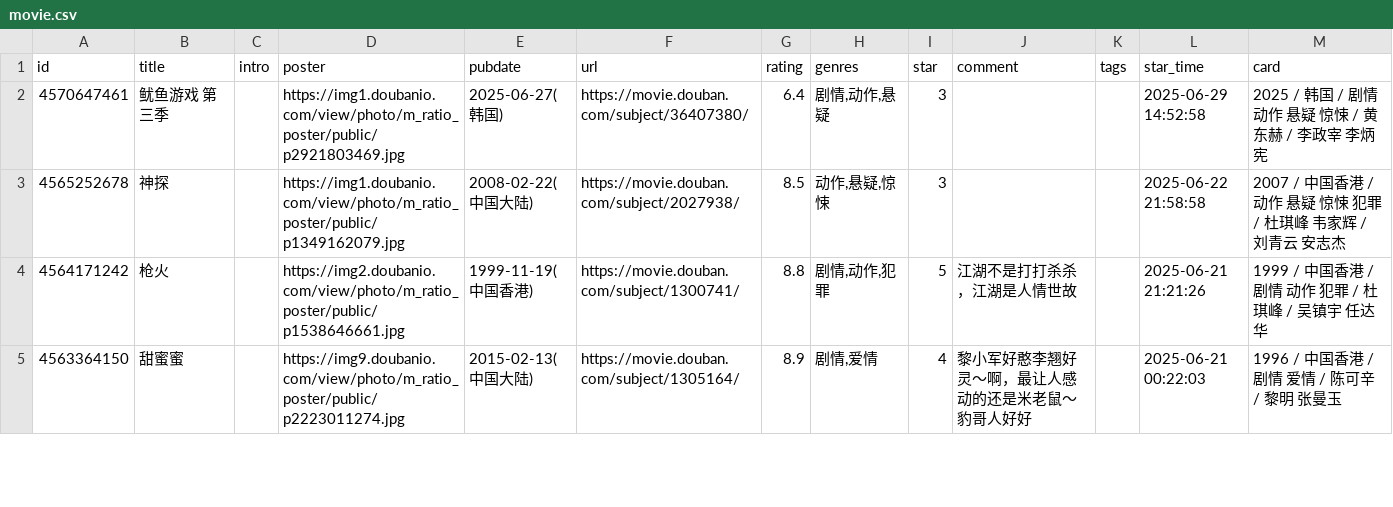
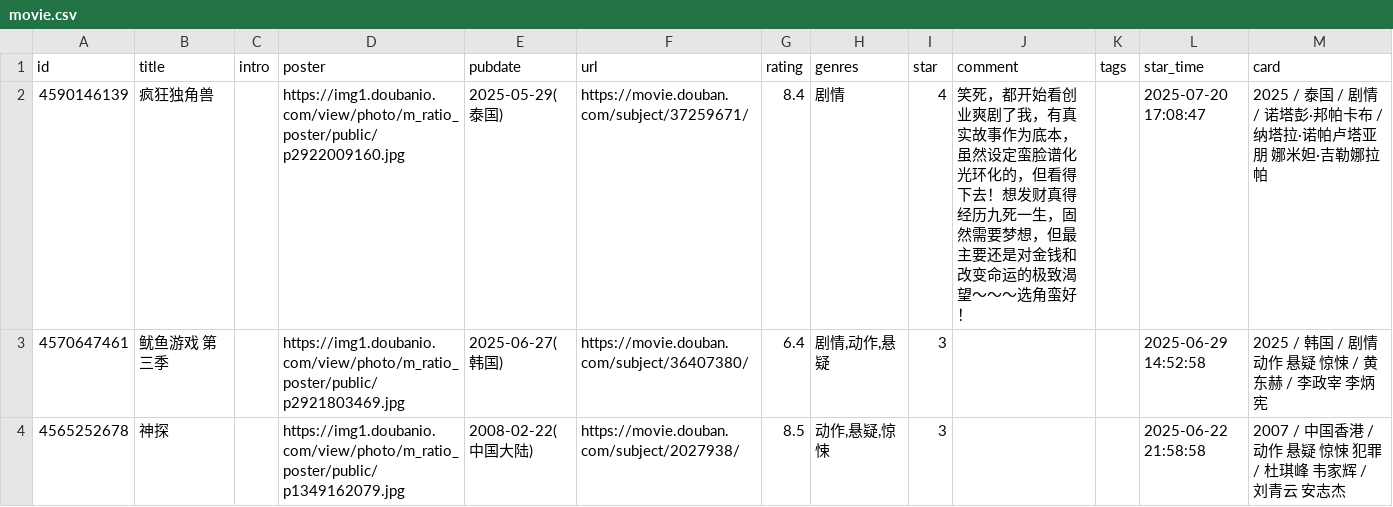
Before and after one commit to stevenash0822/obsidian-hugo-blog, a CSV file: static/douban/teammate/movie.csv, drawn as a sheet; only a part is shown; the shorter side is filled out with more unchanged rows; the diff names each change by its address in the sheet, - before the commit and + after, or states it on an @@ line.

Commit message:
chore: update douban data

```diff
--- a/static/douban/teammate/movie.csv
+++ b/static/douban/teammate/movie.csv
+row 2: 4590146139 | 疯狂独角兽 |  | https://img1.doubanio.com/view/photo/m_ratio_poster/public/p2922009160.jpg | 2025-05-29(泰国) | https://movie.douban.com/subject/37259671/ | 8.4 | 剧情 | 4 | 笑死，都开始看创业爽剧了我，有真实故事作为底本，虽然设定蛮脸谱化光环化的，但看得下去！想发财真得经历九死一生，固然需要梦想，但最主要还是对金钱和改变命运的极致渴望～～～选角蛮好！ |  | 2025-07-20 17:08:47 | 2025 / 泰国 / 剧情 / 诺塔彭·邦帕卡布 / 纳塔拉·诺帕卢塔亚朋 娜米妲·吉勒娜拉帕
```
Also changed, not shown: static/douban/movie.csv.
